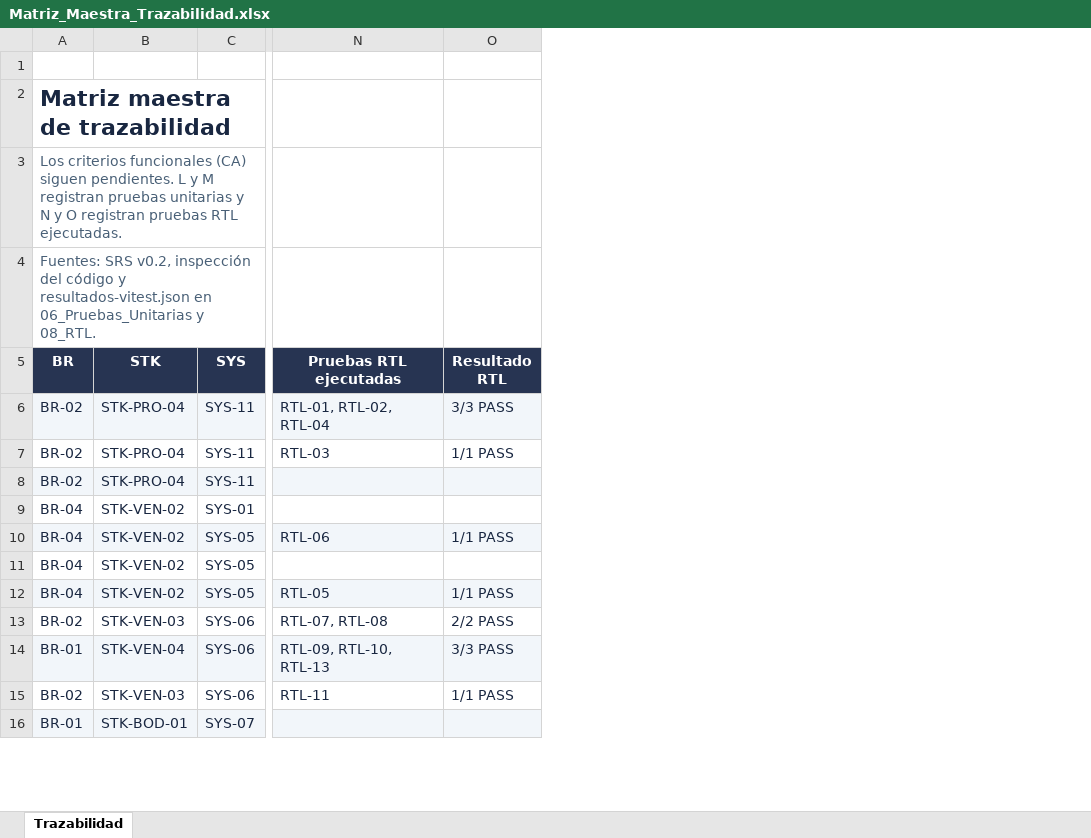
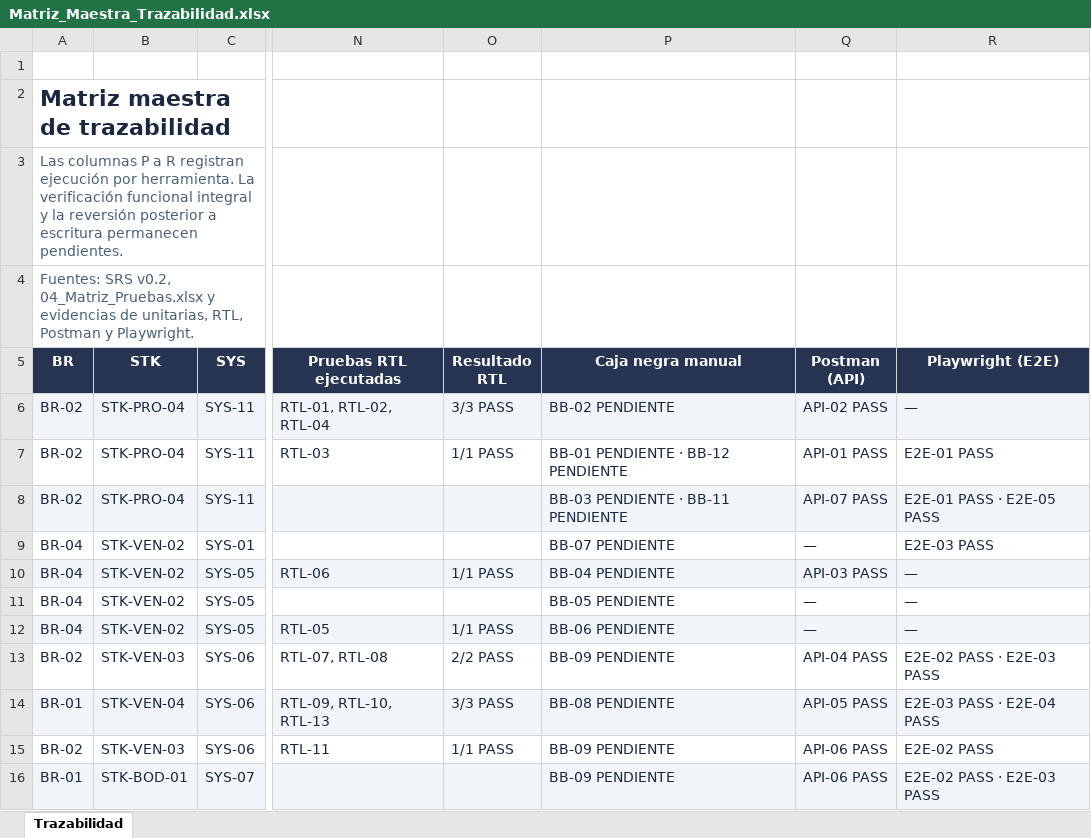
Before and after one commit to eric-castaneda17/MasaMotos_Calidad_software, an Excel workbook: docs/calidad/Matriz_Maestra_Trazabilidad.xlsx, sheet Trazabilidad, drawn as a sheet; only a part is shown, gaps mark what is left out; values as stored, in another font and other column widths than the file's, no borders; the diff names each change by its address in the sheet, - before the commit and + after, or states it on an @@ line.

Commit message:
test: avance pruebas Postman Playwright y caja negra

```diff
--- a/docs/calidad/Matriz_Maestra_Trazabilidad.xlsx (sheet Trazabilidad)
+++ b/docs/calidad/Matriz_Maestra_Trazabilidad.xlsx (sheet Trazabilidad)
+column P (Caja negra manual), rows 6-16: BB-02 PENDIENTE | BB-01 PENDIENTE · BB-12 PENDIENTE | BB-03 PENDIENTE · BB-11 PENDIENTE | BB-07 PENDIENTE | BB-04 PENDIENTE | BB-05 PENDIENTE | BB-06 PENDIENTE | BB-09 PENDIENTE | BB-08 PENDIENTE | BB-09 PENDIENTE | BB-09 PENDIENTE
+column Q (Postman (API)), rows 6-16: API-02 PASS | API-01 PASS | API-07 PASS | — | API-03 PASS | — | — | API-04 PASS | API-05 PASS | API-06 PASS | API-06 PASS
+column R (Playwright (E2E)), rows 6-16: — | E2E-01 PASS | E2E-01 PASS · E2E-05 PASS | E2E-03 PASS | — | — | — | E2E-02 PASS · E2E-03 PASS | E2E-03 PASS · E2E-04 PASS | E2E-02 PASS | E2E-02 PASS · E2E-03 PASS
-A3 (BR): Los criterios funcionales (CA) siguen pendientes. L y M registran pruebas unitarias y N y O registran pruebas RTL ejecutadas.
+A3 (BR): Las columnas P a R registran ejecución por herramienta. La verificación funcional integral y la reversión posterior a escritura permanecen pendientes.
-A4 (BR): …SRS v0.2, inspección del código y resultados-vitest.json en 06_Pruebas_Unitarias y 08_RTL.
+A4 (BR): …SRS v0.2, 04_Matriz_Pruebas.xlsx y evidencias de unitarias, RTL, Postman y Playwright.
```
Also changed, not shown: 32 other files.
